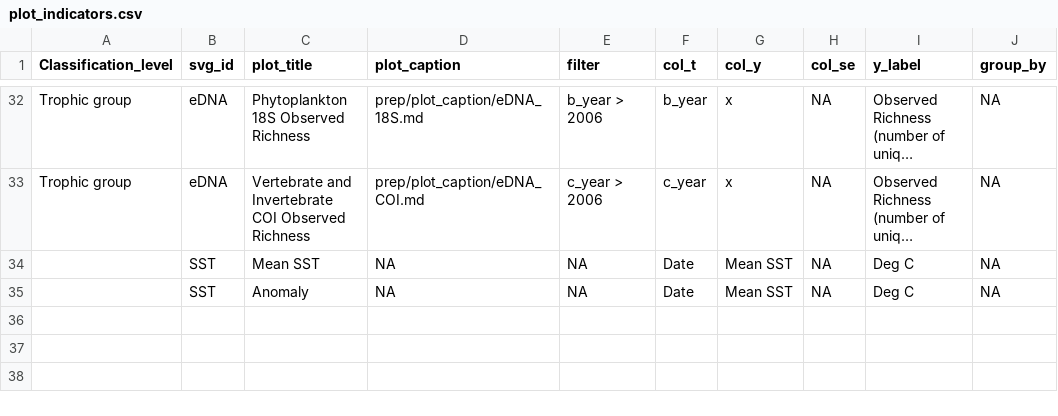
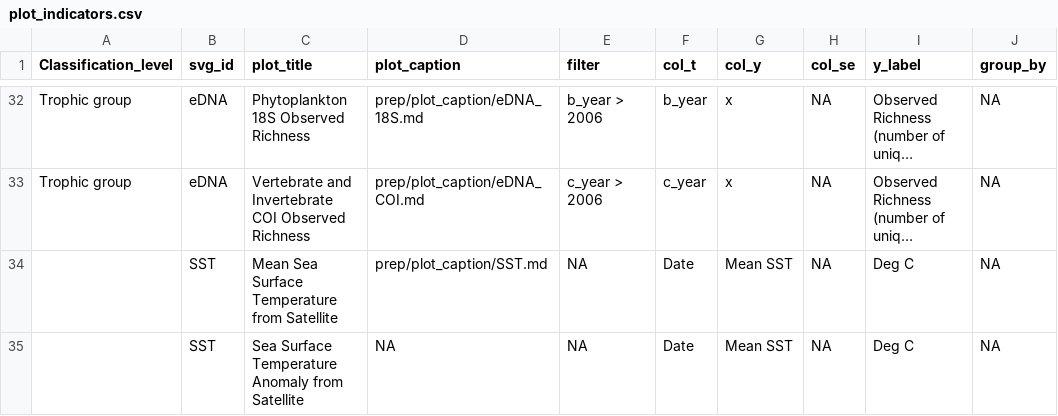
Before and after one commit to marinebon/info-mb, a CSV file: plot_indicators.csv, drawn as a sheet; only a part is shown, gaps mark what is left out; long unchanged cells end in …; the diff names each change by its address in the sheet, - before the commit and + after, or states it on an @@ line.

Commit message:
Add SST plot captions

```diff
--- a/plot_indicators.csv
+++ b/plot_indicators.csv
-C34 (plot_title): Mean SST
+C34 (plot_title): Mean Sea Surface Temperature from Satellite
-D34 (plot_caption): NA
+D34 (plot_caption): prep/plot_caption/SST.md
-C35 (plot_title): Anomaly
+C35 (plot_title): Sea Surface Temperature Anomaly from Satellite
```
Also changed, not shown: rmd/svg_elements.csv, svg_elements.csv.
